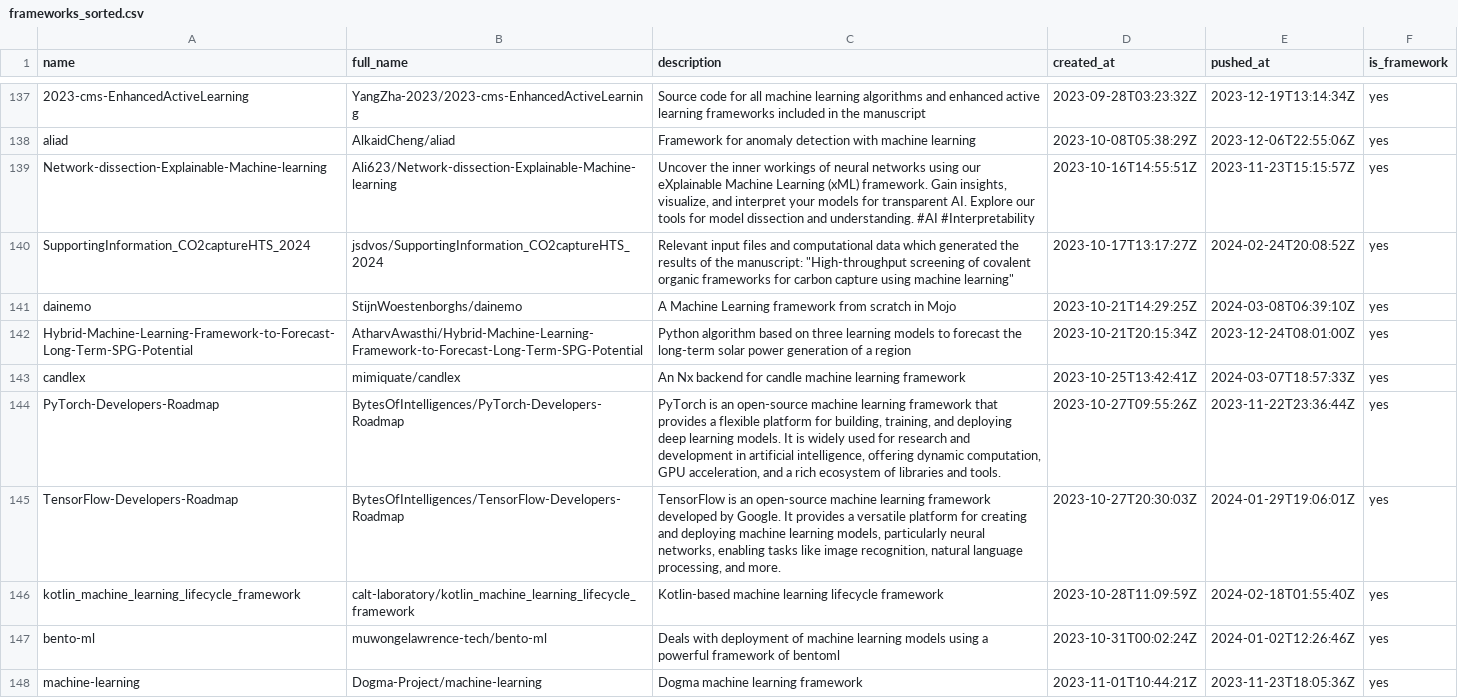
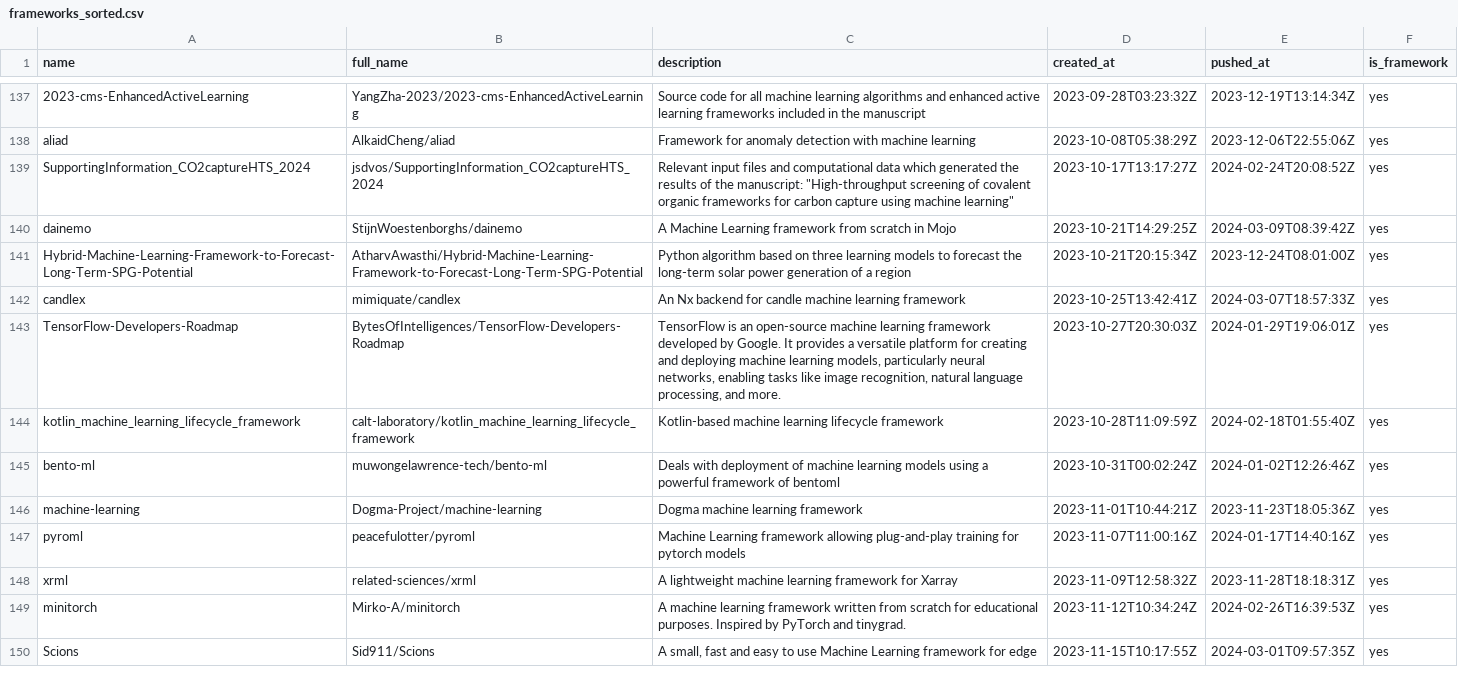
Before and after one commit to ninpnin/days-since-last-ml-framework, a CSV file: data/frameworks_sorted.csv, drawn as a sheet; only a part is shown, gaps mark what is left out; the shorter side is filled out with more unchanged rows; removed rows and columns are numbered as before the commit, all else as after; the diff covers the shown part only; the diff names each change by its address in the sheet, - before the commit and + after, or states it on an @@ line.

```diff
--- a/data/frameworks_sorted.csv
+++ b/data/frameworks_sorted.csv
-row 139: Network-dissection-Explainable-Machine-learning | Ali623/Network-dissection-Explainable-Machine-learning | Uncover the inner workings of neural networks using our eXplainable Machine Learning (xML) framework. Gain insights, visualize, and interpret your models for transparent AI. Explore our tools for model dissection and understanding. #AI #Interpretability | 2023-10-16T14:55:51Z | 2023-11-23T15:15:57Z | yes
-E140 (pushed_at): 2024-03-08T06:39:10Z
+E140 (pushed_at): 2024-03-09T08:39:42Z
-row 144: PyTorch-Developers-Roadmap | BytesOfIntelligences/PyTorch-Developers-Roadmap | PyTorch is an open-source machine learning framework that provides a flexible platform for building, training, and deploying deep learning models. It is widely used for research and development in artificial intelligence, offering dynamic computation, GPU acceleration, and a rich ecosystem of libraries and tools. | 2023-10-27T09:55:26Z | 2023-11-22T23:36:44Z | yes
```
Also changed, not shown: 3 added rows, 2 removed rows and 18 edited cells elsewhere in this file, data/aggregated_results.csv, data/sample.csv, 6 other files.
